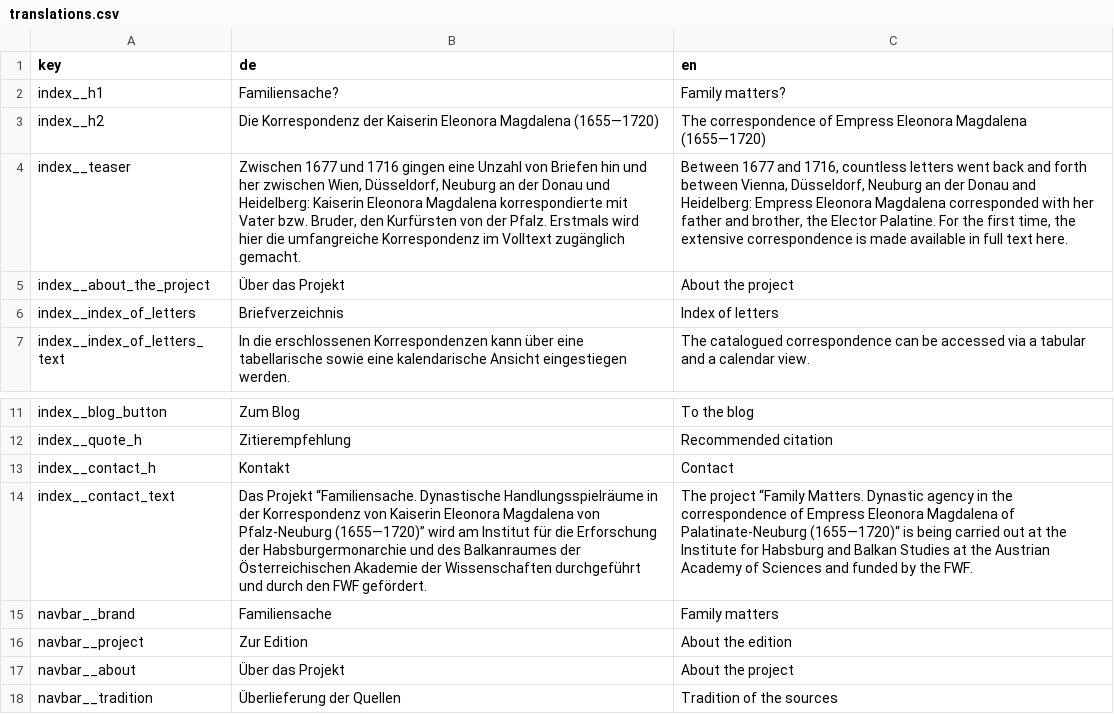
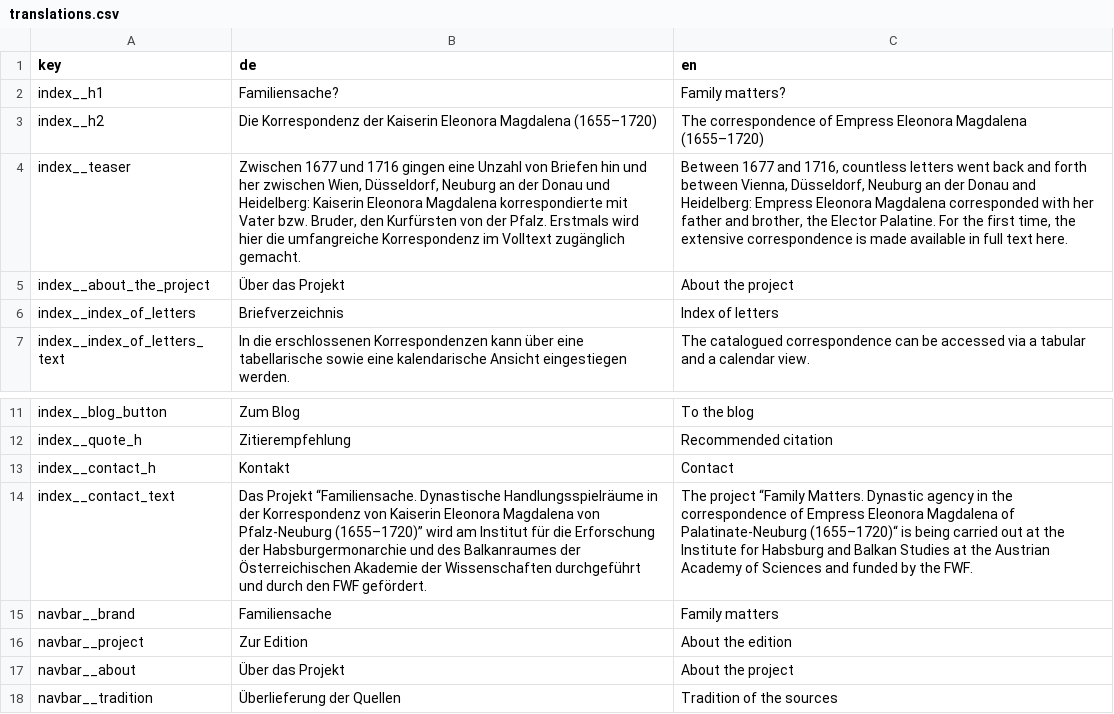
Before and after one commit to uczeitschner/emt-static, a CSV file: translations.csv, drawn as a sheet; only a part is shown, gaps mark what is left out; the diff names each change by its address in the sheet, - before the commit and + after, or states it on an @@ line.

Commit message:
replaced `—` with `–` (https://de.wikipedia.org/wiki/Halbgeviertstrich)

```diff
--- a/translations.csv
+++ b/translations.csv
-B3 (de): …Eleonora Magdalena (1655—1720)
+B3 (de): …Eleonora Magdalena (1655–1720)
-C3 (en): …Eleonora Magdalena (1655—1720)
+C3 (en): …Eleonora Magdalena (1655–1720)
-B14 (de): …von Pfalz-Neuburg (1655—1720)” wird am…
+B14 (de): …von Pfalz-Neuburg (1655–1720)” wird am…
-C14 (en): …of Palatinate-Neuburg (1655—1720)“ is being…
+C14 (en): …of Palatinate-Neuburg (1655–1720)“ is being…
```
